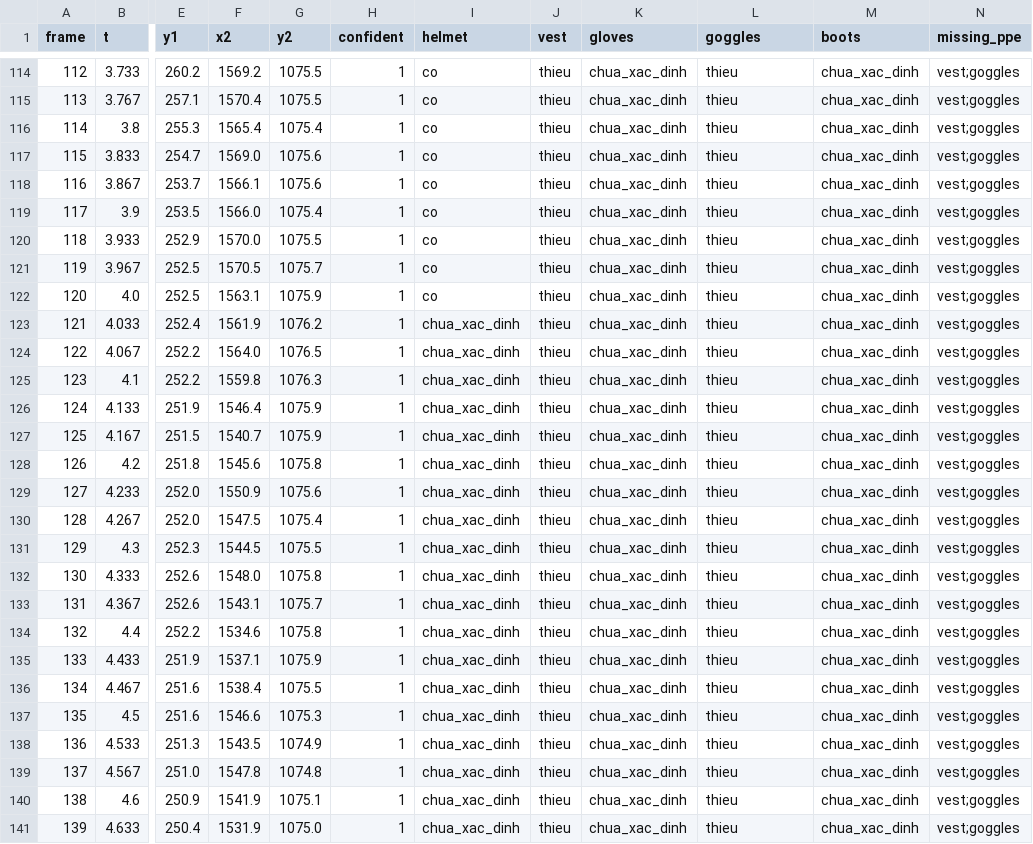
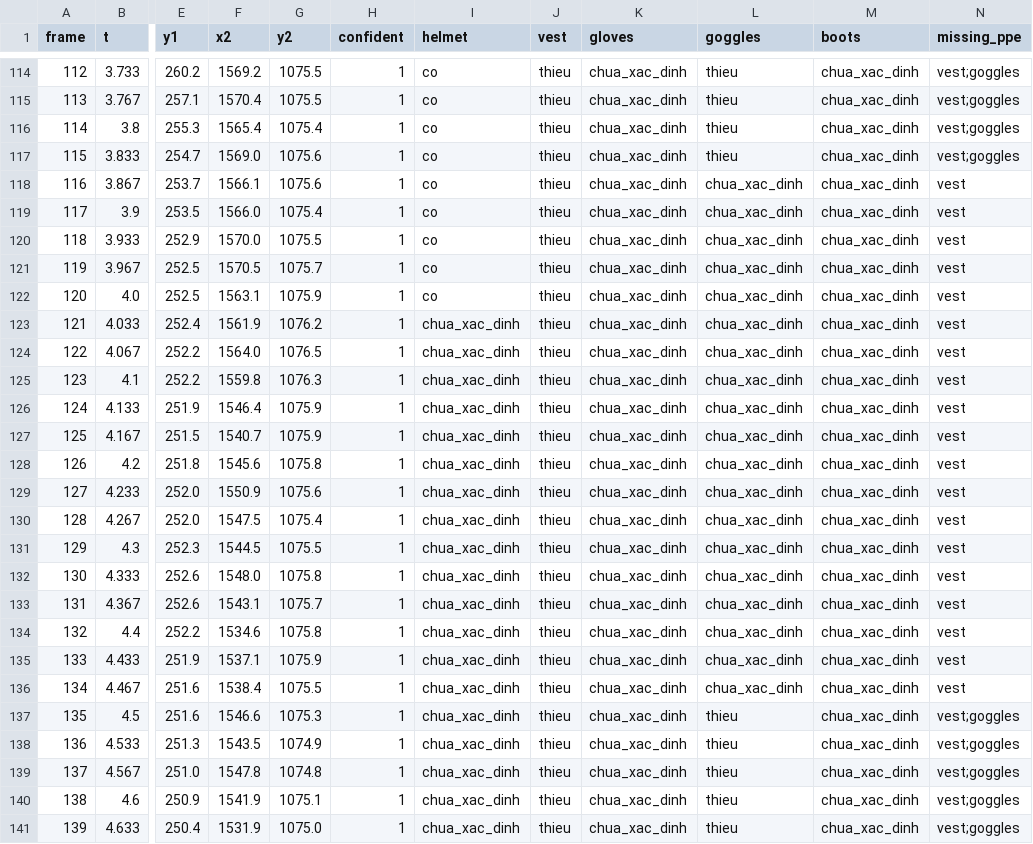
Before and after one commit to phppp-1701/PPE_Project, a CSV file: outputs/results/video/video13/frames.csv, drawn as a sheet; only a part is shown, gaps mark what is left out; the diff covers the shown part only; the diff names each change by its address in the sheet, - before the commit and + after, or states it on an @@ line.

```diff
--- a/outputs/results/video/video13/frames.csv
+++ b/outputs/results/video/video13/frames.csv
-L118:L136 (goggles): thieu
+L118:L136 (goggles): chua_xac_dinh
-N118:N136 (missing_ppe): vest;goggles
+N118:N136 (missing_ppe): vest
```
Also changed, not shown: 38 edited cells elsewhere in this file, outputs/results/video/video11/frames.csv, outputs/results/video/video14/frames.csv, 29 other files.
